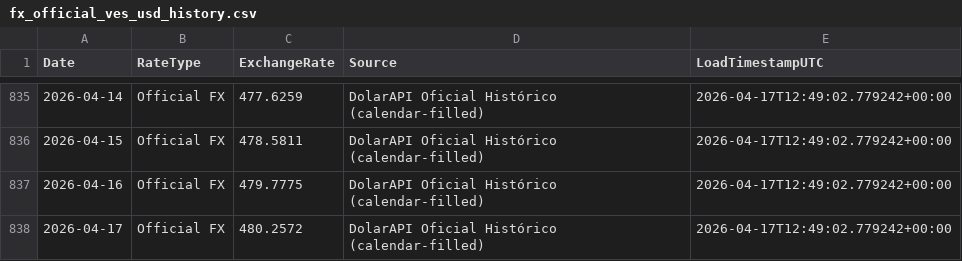
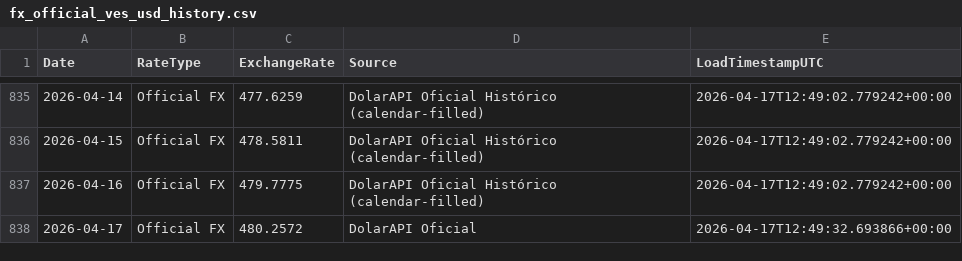
Before and after one commit to phenriquez-pepve/fx_rate_tracker, a CSV file: data/fx_official_ves_usd_history.csv, drawn as a sheet; only a part is shown, gaps mark what is left out.

```diff
--- a/data/fx_official_ves_usd_history.csv
+++ b/data/fx_official_ves_usd_history.csv
@@ -837,2 +837,2 @@ Date,RateType,ExchangeRate,Source,LoadTimestampUTC
 2026-04-16,Official FX,479.7775,DolarAPI Oficial Histórico (calendar-filled),2026-04-17T12:49:02.779242+00:00
-2026-04-17,Official FX,480.2572,DolarAPI Oficial Histórico (calendar-filled),2026-04-17T12:49:02.779242+00:00
+2026-04-17,Official FX,480.2572,DolarAPI Oficial,2026-04-17T12:49:32.693866+00:00
```
